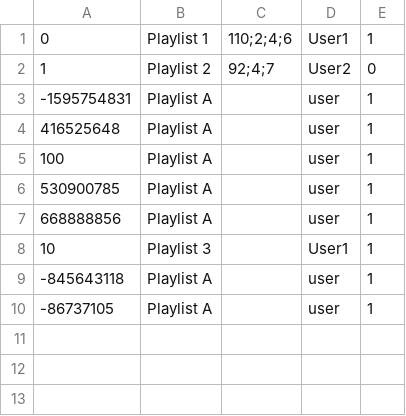
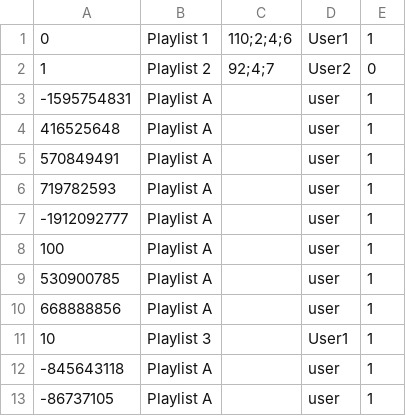
Before and after one commit to CSC207-2022F-UofT/course-project-team-communify, a CSV file: src/main/java/Database/playlists.csv, drawn as a sheet; the diff names each change by its address in the sheet, - before the commit and + after, or states it on an @@ line.

Commit message:
Added view level code for play playlist

```diff
--- a/src/main/java/Database/playlists.csv
+++ b/src/main/java/Database/playlists.csv
+row 5: 570849491 | Playlist A |  | user | 1
+row 6: 719782593 | Playlist A |  | user | 1
+row 7: -1912092777 | Playlist A |  | user | 1
```
Also changed, not shown: 14 other files.
